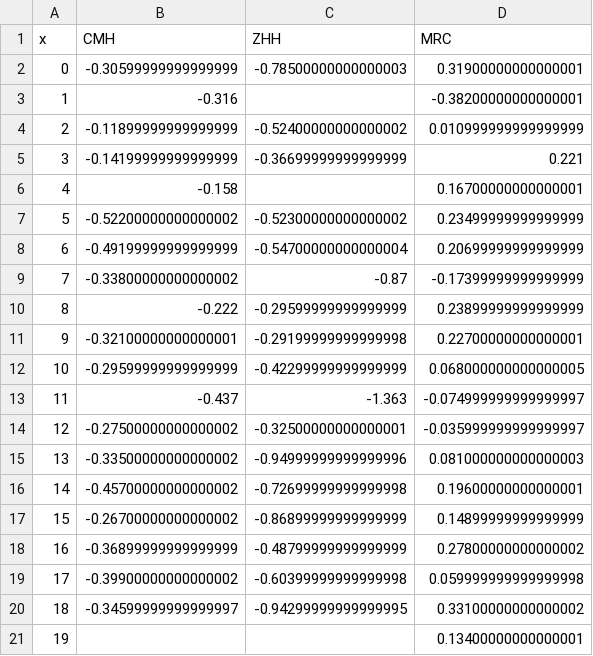
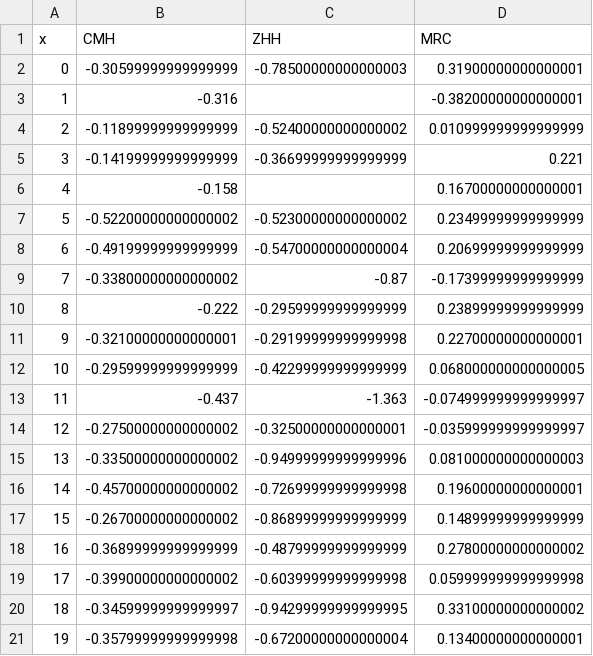
Before and after one commit to kochunov/spins, a CSV file: assets/fmri_3.csv, drawn as a sheet.

```diff
--- a/assets/fmri_3.csv
+++ b/assets/fmri_3.csv
@@ -20,2 +20,2 @@ x,CMH,ZHH,MRC
 18,-0.34599999999999997,-0.94299999999999995,0.33100000000000002
-19,,,0.13400000000000001
+19,-0.35799999999999998,-0.67200000000000004,0.13400000000000001
```
Also changed, not shown: assets/fmri_0.csv, assets/fmri_1.csv, 13 other files.
